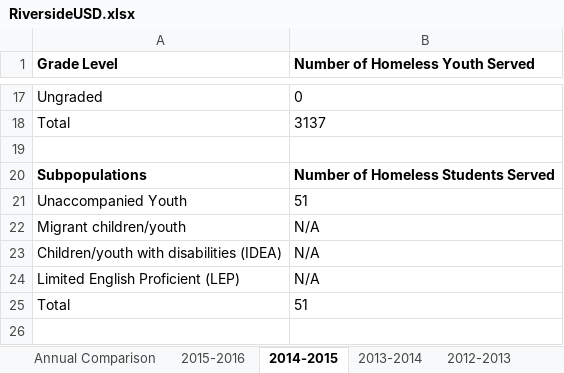
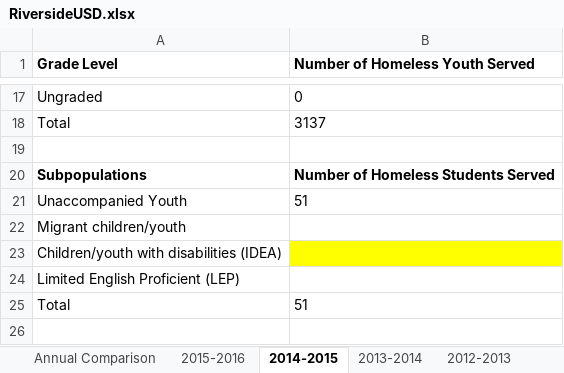
Before and after one commit to SCPR/kpcc-data-team, an Excel workbook: data/homelessness/school-homelessness/files_as_provided/RiversideUSD.xlsx, sheet 2014-2015, drawn as a sheet; only a part is shown, gaps mark what is left out; values as stored, in another font and other column widths than the file's, no borders; table styles not drawn; the diff names each change by its address in the sheet, - before the commit and + after, or states it on an @@ line.

```diff
--- a/data/homelessness/school-homelessness/files_as_provided/RiversideUSD.xlsx (sheet 2014-2015)
+++ b/data/homelessness/school-homelessness/files_as_provided/RiversideUSD.xlsx (sheet 2014-2015)
-B22:B24 (Number of Homeless Youth Served): N/A
+B22:B24 (Number of Homeless Youth Served): (empty)
-B23 fill: none
+B23 fill: #FFFF00
```
Also changed, not shown: sheet 2015-2016, charts or pictures, 1 other file.
